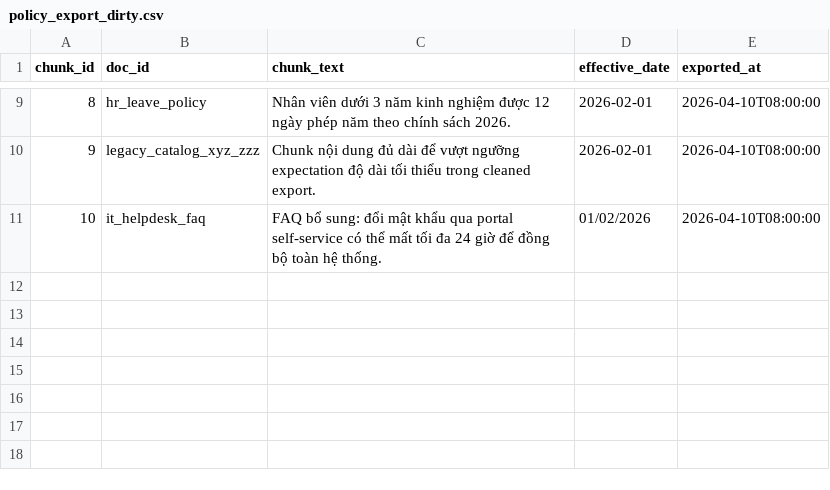
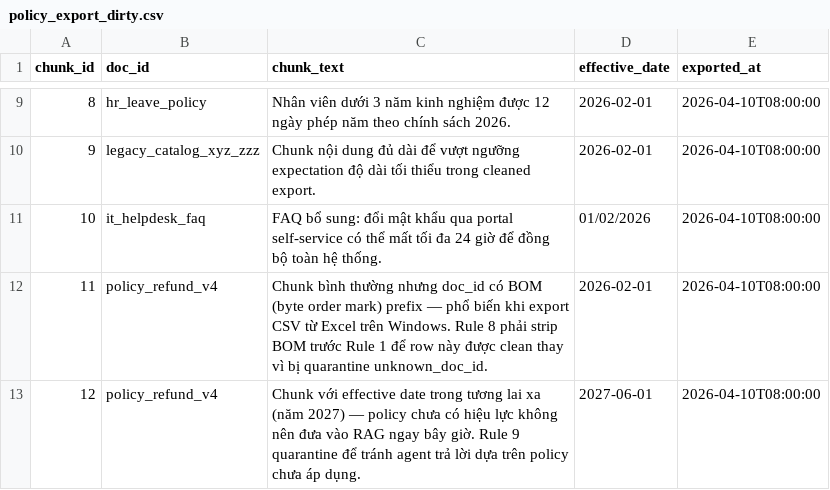
Before and after one commit to anhluong447/Day10-E403-36, a CSV file: lab/data/raw/policy_export_dirty.csv, drawn as a sheet; only a part is shown, gaps mark what is left out; the diff covers the shown part only; the diff names each change by its address in the sheet, - before the commit and + after, or states it on an @@ line.

Commit message:
Sprint 2: Enhance data cleaning rules and expectations
- Updated `data_contract.yaml` to specify the owner team and added new quality rules for data validation.
- Modified `policy_export_dirty.csv` to include examples that trigger new rules for BOM stripping, future effective dates, and oversized chunks.
- Expanded `expectations.py` to include new expectations for allowed doc IDs and unexpected clean markers.
- Updated `group_report.md` to summarize the impact of new rules and expectations.
- Enhanced `cleaning_rules.py` with new rules for stripping BOM/control characters, quarantining future effective dates, and handling oversized chunk texts.

These changes improve data integrity and processing accuracy in the pipeline.

```diff
--- a/lab/data/raw/policy_export_dirty.csv
+++ b/lab/data/raw/policy_export_dirty.csv
+row 12: 11 | policy_refund_v4 | Chunk bình thường nhưng doc_id có BOM (byte order mark) prefix — phổ biến khi export CSV từ Excel trên Windows. Rule 8 phải strip BOM trước Rule 1 để row này được clean thay vì bị quarantine unknown_doc_id. | 2026-02-01 | 2026-04-10T08:00:00
+row 13: 12 | policy_refund_v4 | Chunk với effective date trong tương lai xa (năm 2027) — policy chưa có hiệu lực không nên đưa vào RAG ngay bây giờ. Rule 9 quarantine để tránh agent trả lời dựa trên policy chưa áp dụng. | 2027-06-01 | 2026-04-10T08:00:00
```
Also changed, not shown: 1 added row elsewhere in this file, 8 other files.
